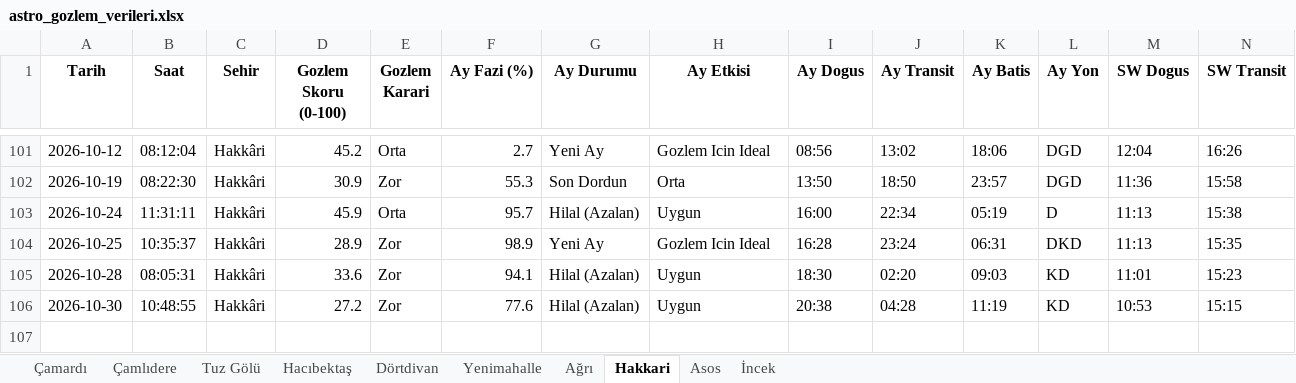
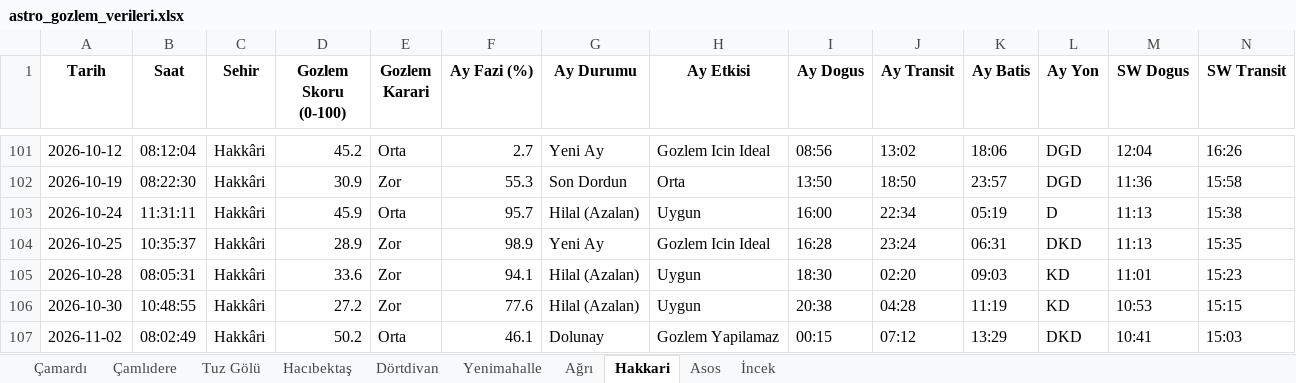
Before and after one commit to muhdogan-max/astro-gozlem, an Excel workbook: HavaTakip/astro_gozlem_verileri.xlsx, sheet Hakkari, drawn as a sheet; only a part is shown, gaps mark what is left out; values as stored, in another font and other column widths than the file's, no borders; rows hold the shown columns only; the diff names each change by its address in the sheet, - before the commit and + after, or states it on an @@ line.

Commit message:
Otomatik guncelleme: astro_gozlem_verileri.xlsx

```diff
--- a/HavaTakip/astro_gozlem_verileri.xlsx (sheet Hakkari)
+++ b/HavaTakip/astro_gozlem_verileri.xlsx (sheet Hakkari)
+row 107: 2026-11-02 | 08:02:49 | Hakkâri | 50.2 | Orta | 46.1 | Dolunay | Gozlem Yapilamaz | 00:15 | 07:12 | 13:29 | DKD | 10:41 | 15:03
```
Also changed, not shown: sheet Dörtdivan, sheet Ağrı, sheet İncek, sheet Asos, sheet Tuz Gölü, sheet Çamlıdere, 3 more sheets.
